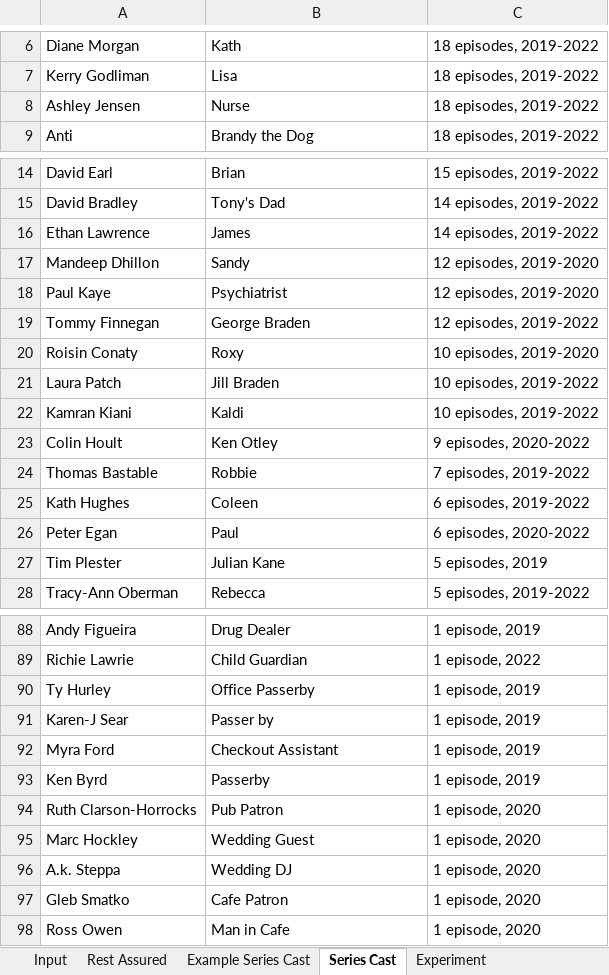
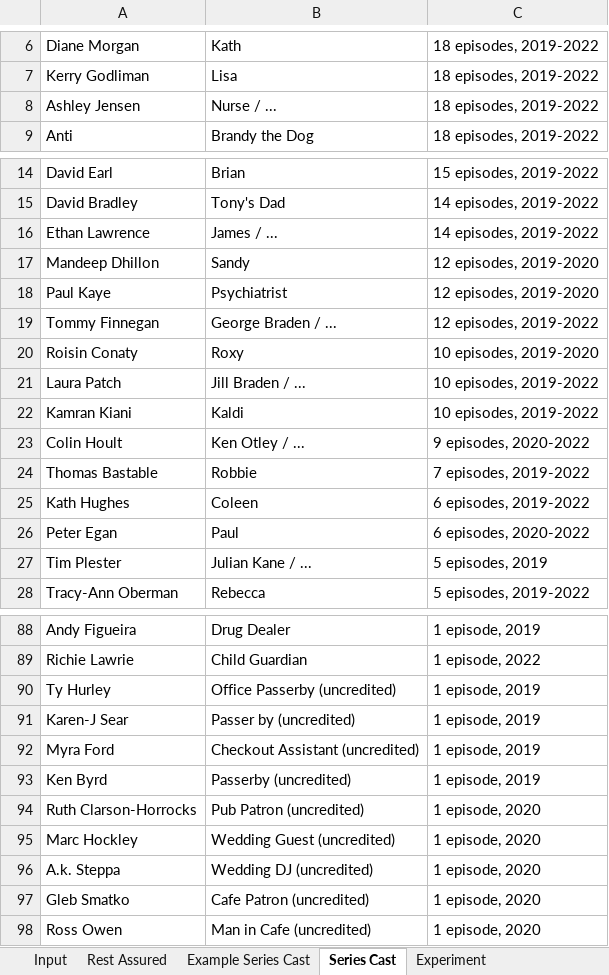
Before and after one commit to AmeerHussainEmumba/attemptOne, an Excel workbook: src/main/java/externalResources/qaautomation.xlsx, sheet Series Cast, drawn as a sheet; only a part is shown, gaps mark what is left out; values as stored, in another font and other column widths than the file's, no borders; the diff names each change by its address in the sheet, - before the commit and + after, or states it on an @@ line.

```diff
--- a/src/main/java/externalResources/qaautomation.xlsx (sheet Series Cast)
+++ b/src/main/java/externalResources/qaautomation.xlsx (sheet Series Cast)
-B8: Nurse
+B8: Nurse / ...
-B16: James
+B16: James / ...
-B19: George Braden
+B19: George Braden / ...
-B21: Jill Braden
+B21: Jill Braden / ...
-B23: Ken Otley
+B23: Ken Otley / ...
-B27: Julian Kane
+B27: Julian Kane / ...
-B90: Office Passerby
+B90: Office Passerby (uncredited)
-B91: Passer by
+B91: Passer by (uncredited)
-B92: Checkout Assistant
+B92: Checkout Assistant (uncredited)
-B93: Passerby
+B93: Passerby (uncredited)
-B94: Pub Patron
+B94: Pub Patron (uncredited)
-B95: Wedding Guest
+B95: Wedding Guest (uncredited)
-B96: Wedding DJ
+B96: Wedding DJ (uncredited)
-B97: Cafe Patron
+B97: Cafe Patron (uncredited)
-B98: Man in Cafe
+B98: Man in Cafe (uncredited)
```
Also changed, not shown: 4 other files.
